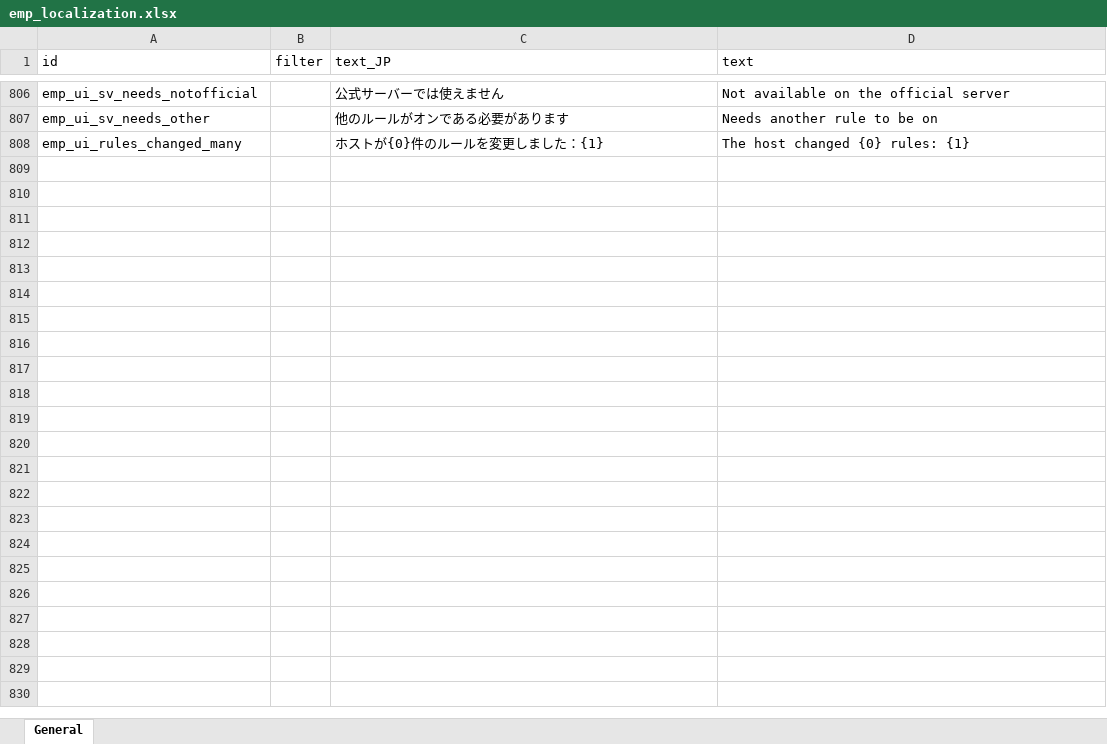
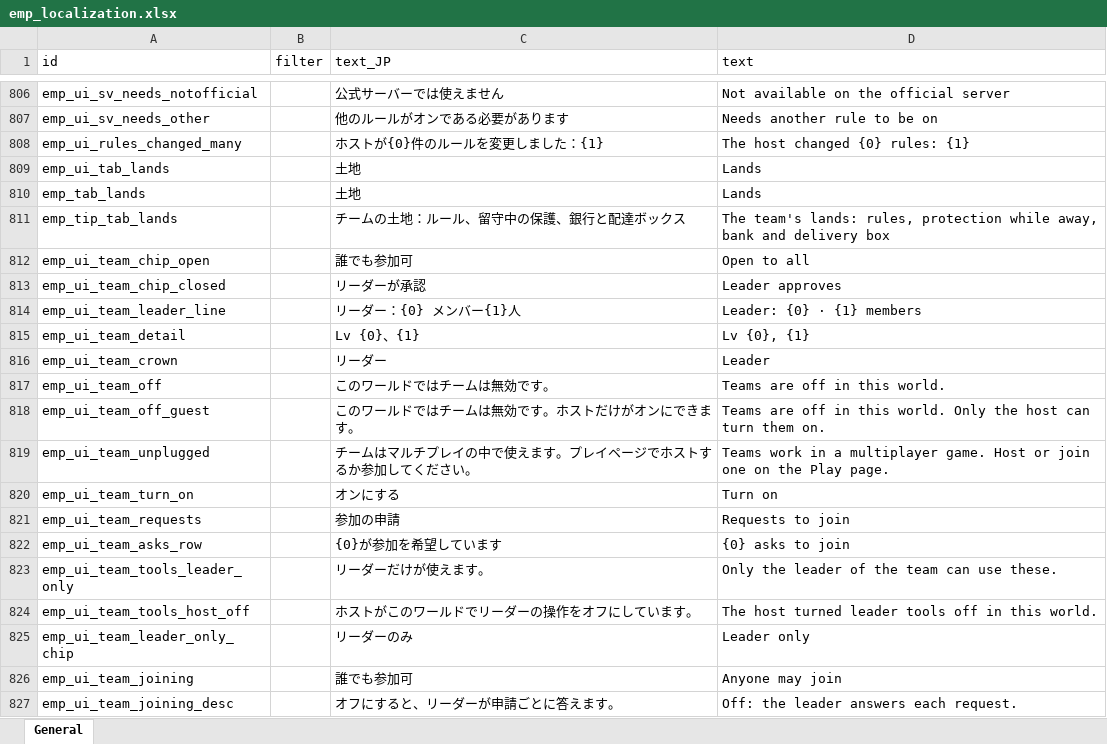
Before and after one commit to jeanfreger/elin-together-independence, an Excel workbook: package/LangMod/EN/emp_localization.xlsx, sheet General, drawn as a sheet; only a part is shown, gaps mark what is left out; values as stored, in another font and other column widths than the file's, no borders; the diff covers the shown part only; the diff names each change by its address in the sheet, - before the commit and + after, or states it on an @@ line.

```diff
--- a/package/LangMod/EN/emp_localization.xlsx (sheet General)
+++ b/package/LangMod/EN/emp_localization.xlsx (sheet General)
+row 809: emp_ui_tab_lands |  | 土地 | Lands
+row 810: emp_tab_lands |  | 土地 | Lands
+row 811: emp_tip_tab_lands |  | チームの土地：ルール、留守中の保護、銀行と配達ボックス | The team's lands: rules, protection while away, bank and delivery box
+row 812: emp_ui_team_chip_open |  | 誰でも参加可 | Open to all
+row 813: emp_ui_team_chip_closed |  | リーダーが承認 | Leader approves
+row 814: emp_ui_team_leader_line |  | リーダー：{0} メンバー{1}人 | Leader: {0} · {1} members
+row 815: emp_ui_team_detail |  | Lv {0}、{1} | Lv {0}, {1}
+row 816: emp_ui_team_crown |  | リーダー | Leader
+row 817: emp_ui_team_off |  | このワールドではチームは無効です。 | Teams are off in this world.
+row 818: emp_ui_team_off_guest |  | このワールドではチームは無効です。ホストだけがオンにできます。 | Teams are off in this world. Only the host can turn them on.
+row 819: emp_ui_team_unplugged |  | チームはマルチプレイの中で使えます。プレイページでホストするか参加してください。 | Teams work in a multiplayer game. Host or join one on the Play page.
+row 820: emp_ui_team_turn_on |  | オンにする | Turn on
+row 821: emp_ui_team_requests |  | 参加の申請 | Requests to join
+row 822: emp_ui_team_asks_row |  | {0}が参加を希望しています | {0} asks to join
+row 823: emp_ui_team_tools_leader_only |  | リーダーだけが使えます。 | Only the leader of the team can use these.
+row 824: emp_ui_team_tools_host_off |  | ホストがこのワールドでリーダーの操作をオフにしています。 | The host turned leader tools off in this world.
+row 825: emp_ui_team_leader_only_chip |  | リーダーのみ | Leader only
+row 826: emp_ui_team_joining |  | 誰でも参加可 | Anyone may join
+row 827: emp_ui_team_joining_desc |  | オフにすると、リーダーが申請ごとに答えます。 | Off: the leader answers each request.
```
Also changed, not shown: 12 added rows and 3 edited cells elsewhere in this sheet, 10 other files.
